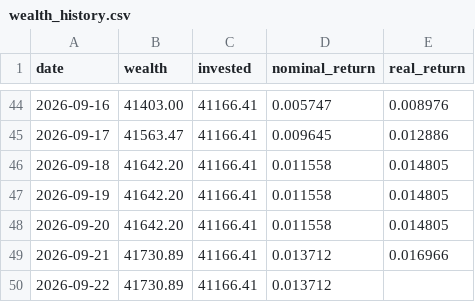
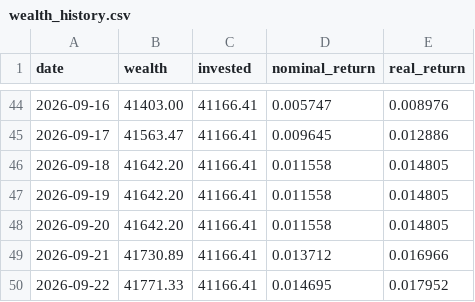
Before and after one commit to dinheiroempauta/monitor-carteira-limites, a CSV file: config/wealth_history.csv, drawn as a sheet; only a part is shown, gaps mark what is left out.

```diff
--- a/config/wealth_history.csv
+++ b/config/wealth_history.csv
@@ -49,2 +49,2 @@ date,wealth,invested,nominal_return,real_return
 2026-09-21,41730.89,41166.41,0.013712,0.016966
-2026-09-22,41730.89,41166.41,0.013712,
+2026-09-22,41771.33,41166.41,0.014695,0.017952
```
Also changed, not shown: 1 other file.
